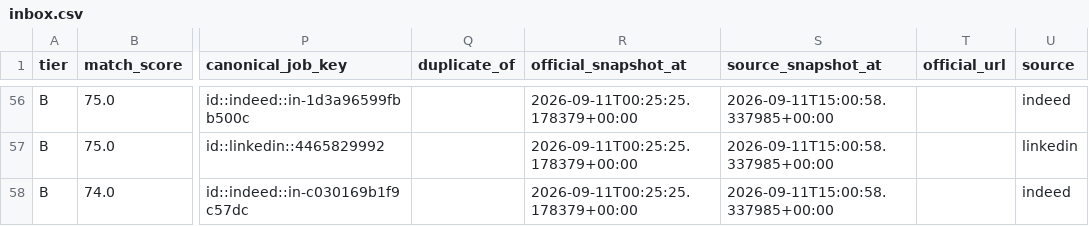
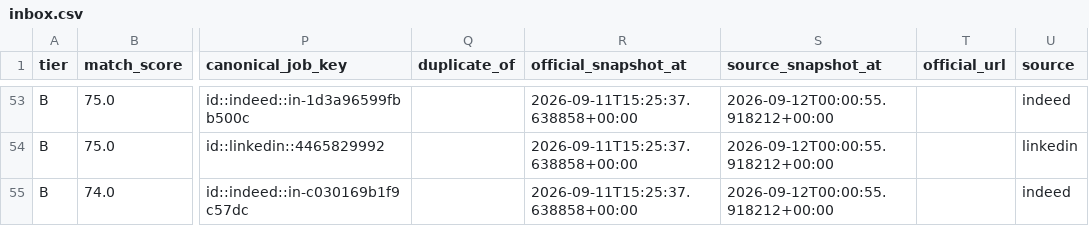
Before and after one commit to daniel-li2021/job-board-pipeline, a CSV file: output/board/inbox.csv, drawn as a sheet; only a part is shown, gaps mark what is left out; addresses are those after the commit; the diff covers the shown part only; the diff names each change by its address in the sheet, - before the commit and + after, or states it on an @@ line.

```diff
--- a/output/board/inbox.csv
+++ b/output/board/inbox.csv
-R53:R55 (official_snapshot_at): 2026-09-11T00:25:25.178379+00:00
+R53:R55 (official_snapshot_at): 2026-09-11T15:25:37.638858+00:00
-S53:S55 (source_snapshot_at): 2026-09-11T15:00:58.337985+00:00
+S53:S55 (source_snapshot_at): 2026-09-12T00:00:55.918212+00:00
```
Also changed, not shown: 3 removed rows and 106 edited cells elsewhere in this file, 4 other files.
